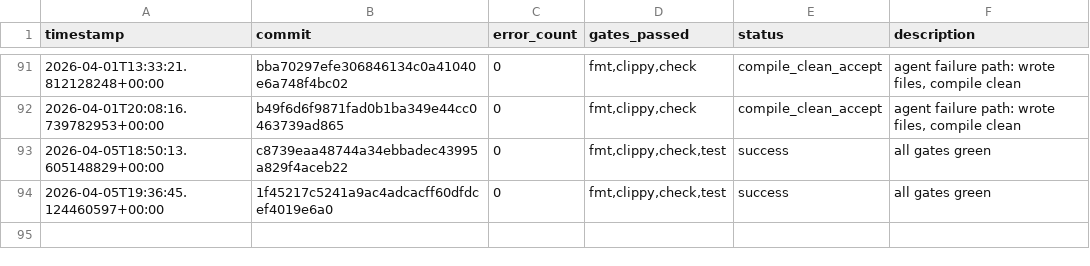
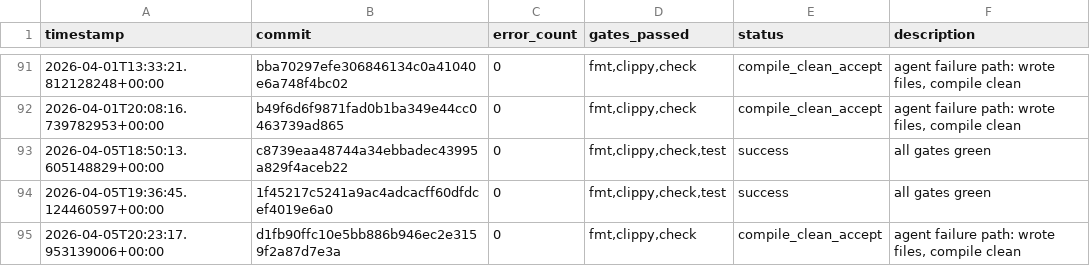
Before and after one commit to TheFermiSea/beefcake-swarm, a TSV file: experiments.tsv, drawn as a sheet; only a part is shown, gaps mark what is left out; the diff names each change by its address in the sheet, - before the commit and + after, or states it on an @@ line.

```diff
--- a/experiments.tsv
+++ b/experiments.tsv
+row 95: 2026-04-05T20:23:17.953139006+00:00 | d1fb90ffc10e5bb886b946ec2e3159f2a87d7e3a | 0 | fmt,clippy,check | compile_clean_accept | agent failure path: wrote files, compile clean
```
Also changed, not shown: 1 other file.
